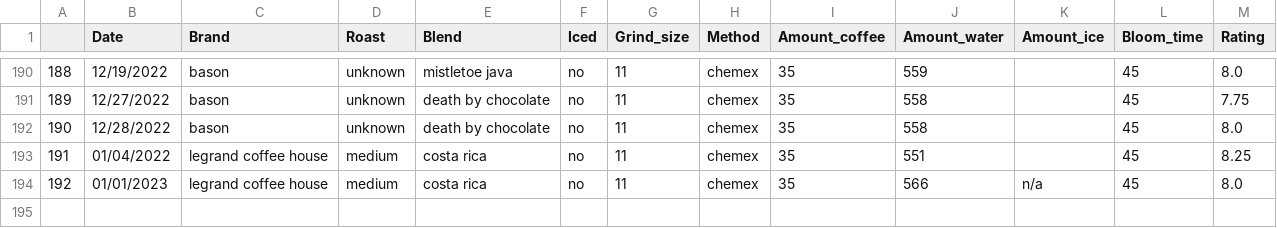
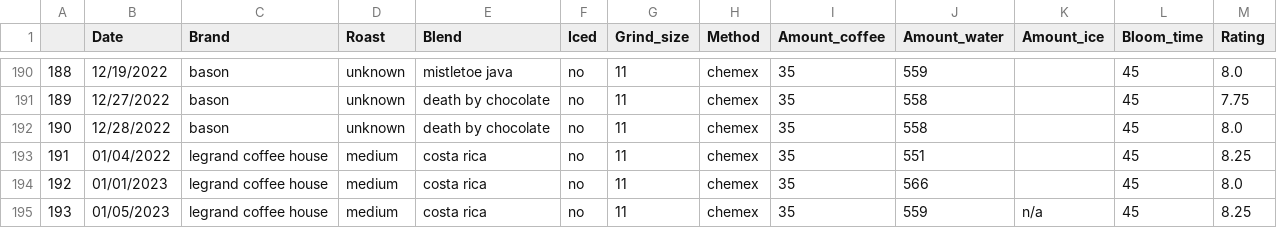
Before and after one commit to TomPMcGuire37/Coffee2, a CSV file: coffee.csv, drawn as a sheet; only a part is shown, gaps mark what is left out.

Commit message:
Daily Coffee Data

```diff
--- a/coffee.csv
+++ b/coffee.csv
@@ -193,2 +193,3 @@
 191,01/04/2022,legrand coffee house,medium,costa rica,no,11,chemex,35,551,,45,8.25
-192,01/01/2023,legrand coffee house,medium,costa rica,no,11,chemex,35,566,n/a,45,8.0
+192,01/01/2023,legrand coffee house,medium,costa rica,no,11,chemex,35,566,,45,8.0
+193,01/05/2023,legrand coffee house,medium,costa rica,no,11,chemex,35,559,n/a,45,8.25
```
Also changed, not shown: 1 other file.
